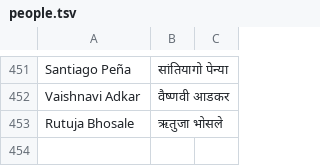
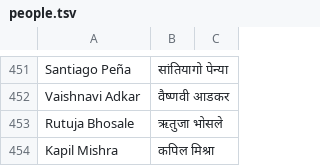
Before and after one commit to puneetspanesar/gandhinews, a TSV file: newsroom/library/people.tsv, drawn as a sheet; only a part is shown, gaps mark what is left out; the diff names each change by its address in the sheet, - before the commit and + after, or states it on an @@ line.

```diff
--- a/newsroom/library/people.tsv
+++ b/newsroom/library/people.tsv
+row 454: Kapil Mishra | कपिल मिश्रा
```
Also changed, not shown: 9 other files.
